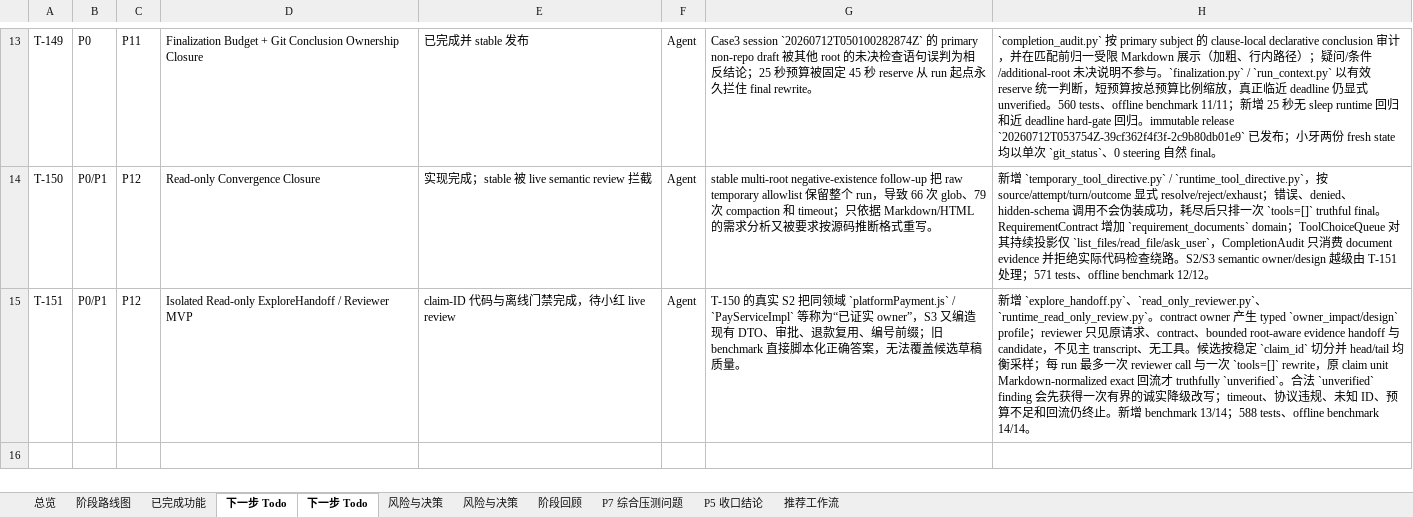
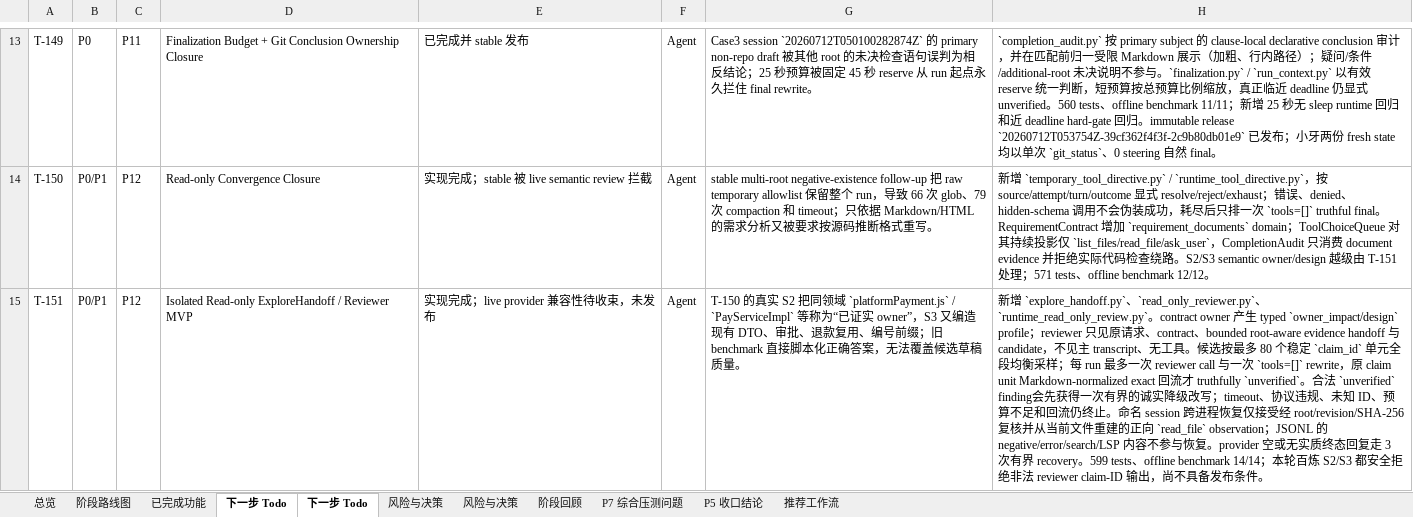
Before and after one commit to noone6931/lca-private-handoff-20260803, an Excel workbook: docs/local-coding-agent-project-management.xlsx, sheet 下一步 Todo, drawn as a sheet; only a part is shown, gaps mark what is left out; values as stored, in another font and other column widths than the file's, no borders; the diff names each change by its address in the sheet, - before the commit and + after, or states it on an @@ line.

Commit message:
Document T-151 live validation status

```diff
--- a/docs/local-coding-agent-project-management.xlsx (sheet 下一步 Todo)
+++ b/docs/local-coding-agent-project-management.xlsx (sheet 下一步 Todo)
-E15: claim-ID 代码与离线门禁完成，待小红 live review
+E15: 实现完成；live provider 兼容性待收束，未发布
-H15: …选按稳定 `claim_id` 切分并 head/tail 均衡采样；每 run 最多一次 reviewer call 与一次 `tools=[]` rewrite，原 claim unit Markdown-normalized exact 回流才 truthfully `unverified`。合法 `unverified` finding 会先获得一次有界的诚实降级改写；timeout、协议违规、未知 ID、预算不足和回流仍终止。新增 benchmark 13/14；588 tests、offline benchmark 14/14。
+H15: …选按最多 80 个稳定 `claim_id` 单元全段均衡采样；每 run 最多一次 reviewer call 与一次 `tools=[]` rewrite，原 claim unit Markdown-normalized exact 回流才 truthfully `unverified`。合法 `unverified` finding会先获得一次有界的诚实降级改写；timeout、协议违规、未知 ID、预算不足和回流仍终止。命名 session 跨进程恢复仅接受经 root/revision/SHA-256 复核并从当前文件重建的正向 `read_file` observation；JSONL 的 negative/error/search/LSP 内容不参与恢复。provider 空或无实质终态回复走 3 次有界 recovery。599 tests、offline benchmark 14/14；本轮百炼 S2/S3 都安全拒绝非法 reviewer claim-ID 输出，尚不具备发布条件。
```
Also changed, not shown: 3 other files.
